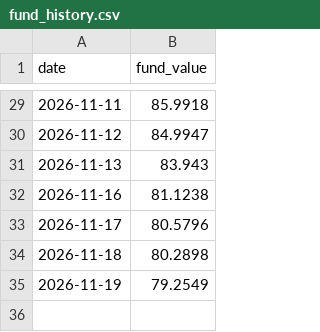
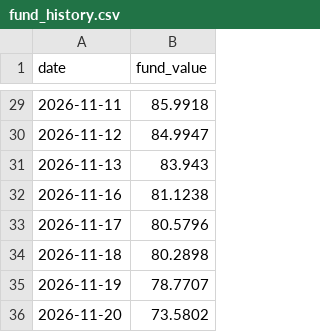
Before and after one commit to chickysnail/revolut-paper-fund, a CSV file: fund_history.csv, drawn as a sheet; only a part is shown, gaps mark what is left out.

```diff
--- a/fund_history.csv
+++ b/fund_history.csv
@@ -34,2 +34,3 @@ date,fund_value
 2026-11-18,80.2898
-2026-11-19,79.2549
+2026-11-19,78.7707
+2026-11-20,73.5802
```
Also changed, not shown: 2 other files.
